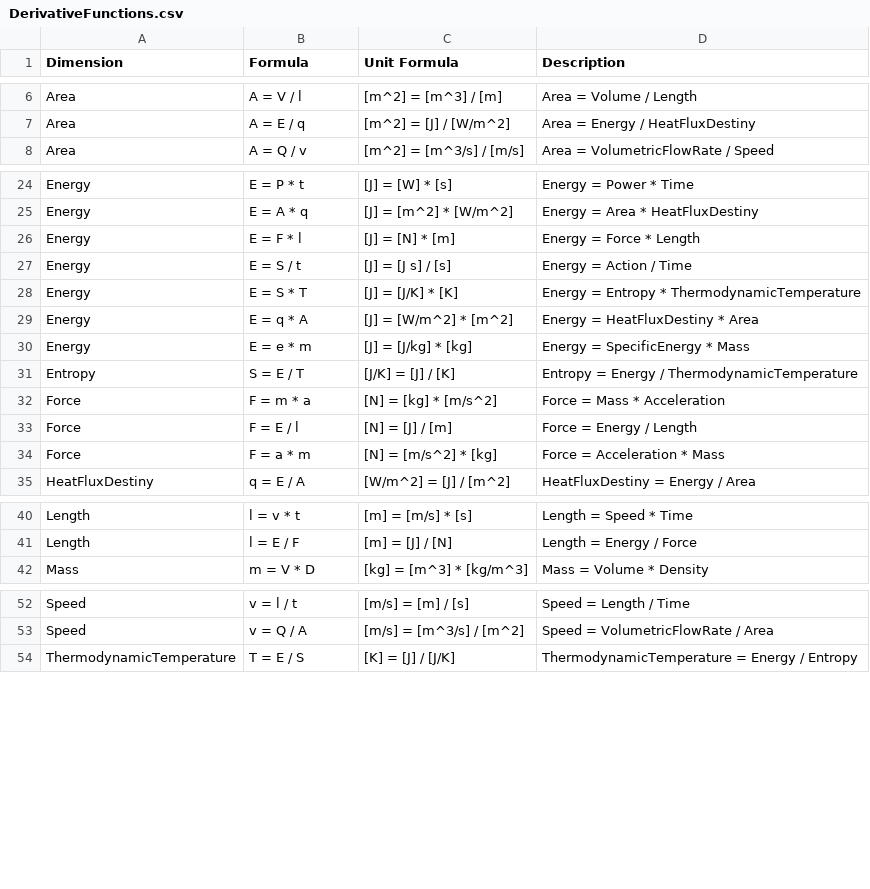
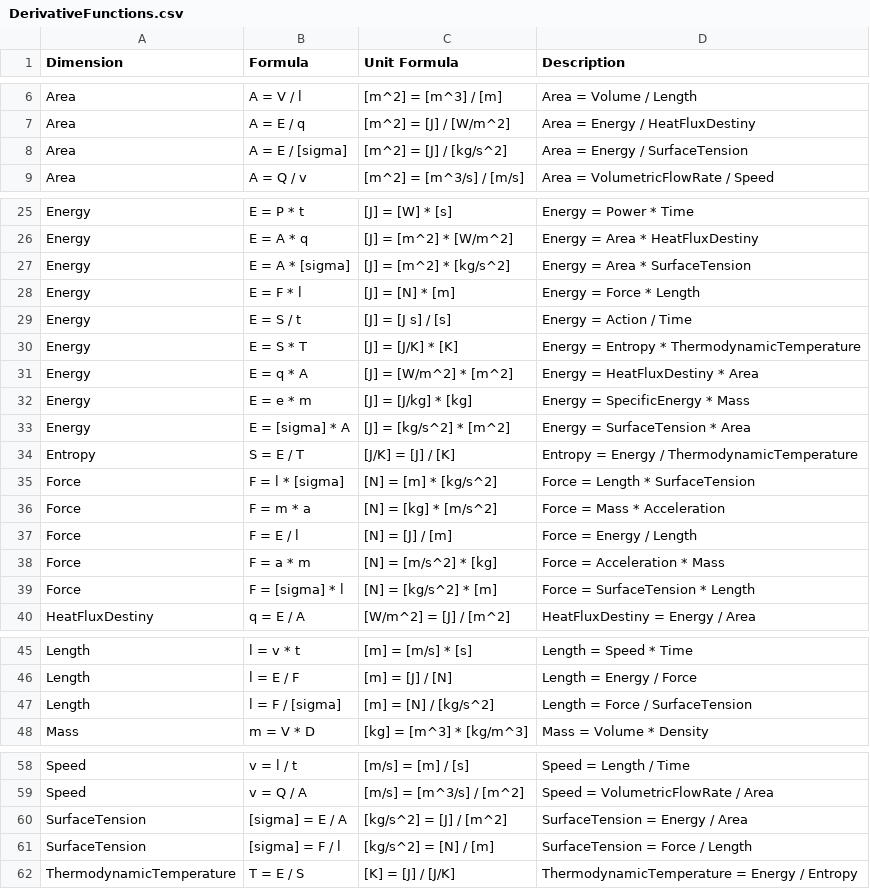
Before and after one commit to 100prznt/Rca.Physical, a CSV file: DerivativeFunctions.csv, drawn as a sheet; only a part is shown, gaps mark what is left out; the diff names each change by its address in the sheet, - before the commit and + after, or states it on an @@ line.

Commit message:
Add SurfaceTension

```diff
--- a/DerivativeFunctions.csv
+++ b/DerivativeFunctions.csv
+row 8: Area | A = E / [sigma] | [m^2] = [J] / [kg/s^2] | Area = Energy / SurfaceTension
+row 27: Energy | E = A * [sigma] | [J] = [m^2] * [kg/s^2] | Energy = Area * SurfaceTension
+row 33: Energy | E = [sigma] * A | [J] = [kg/s^2] * [m^2] | Energy = SurfaceTension * Area
+row 35: Force | F = l * [sigma] | [N] = [m] * [kg/s^2] | Force = Length * SurfaceTension
+row 39: Force | F = [sigma] * l | [N] = [kg/s^2] * [m] | Force = SurfaceTension * Length
+row 47: Length | l = F / [sigma] | [m] = [N] / [kg/s^2] | Length = Force / SurfaceTension
+row 60: SurfaceTension | [sigma] = E / A | [kg/s^2] = [J] / [m^2] | SurfaceTension = Energy / Area
+row 61: SurfaceTension | [sigma] = F / l | [kg/s^2] = [N] / [m] | SurfaceTension = Force / Length
```
Also changed, not shown: SupportedUnits.csv, 4 other files.
